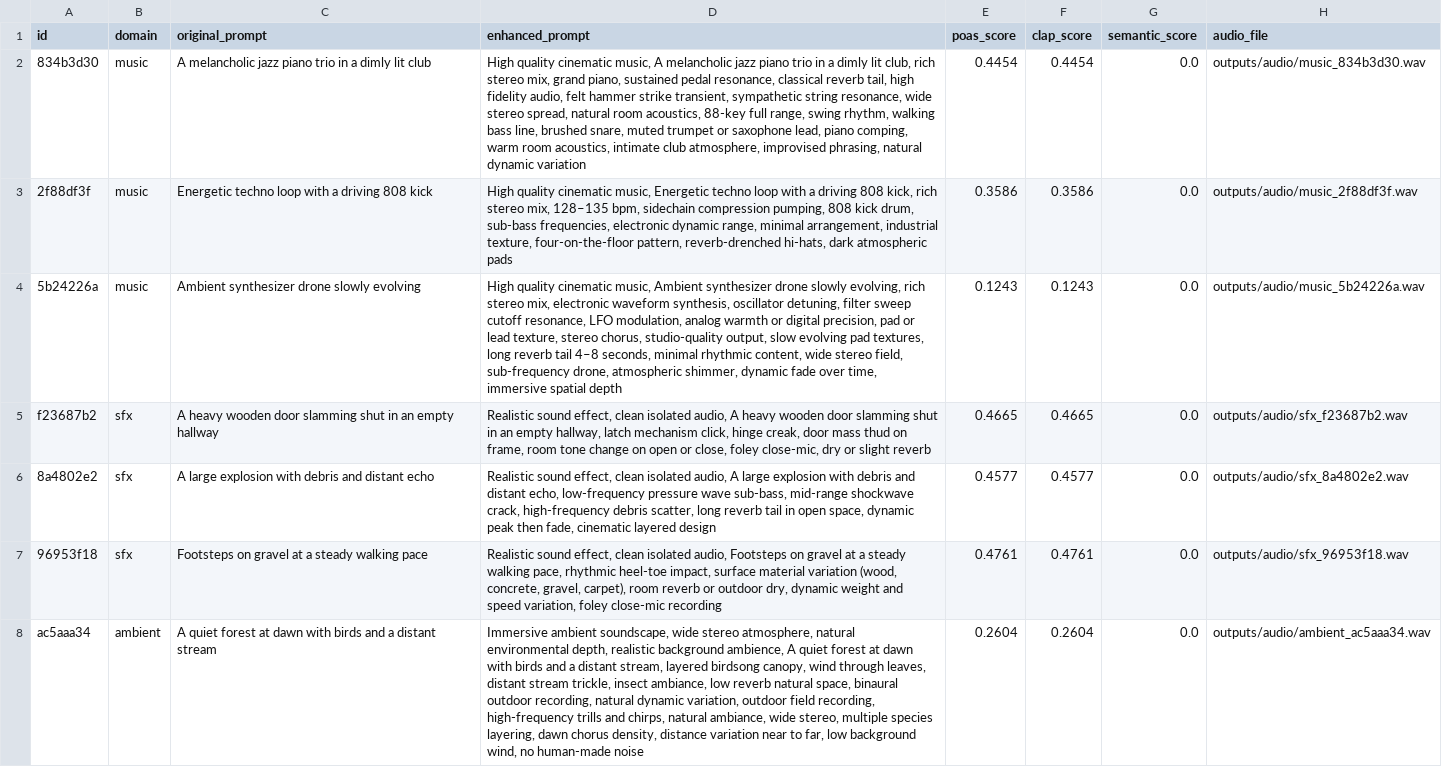
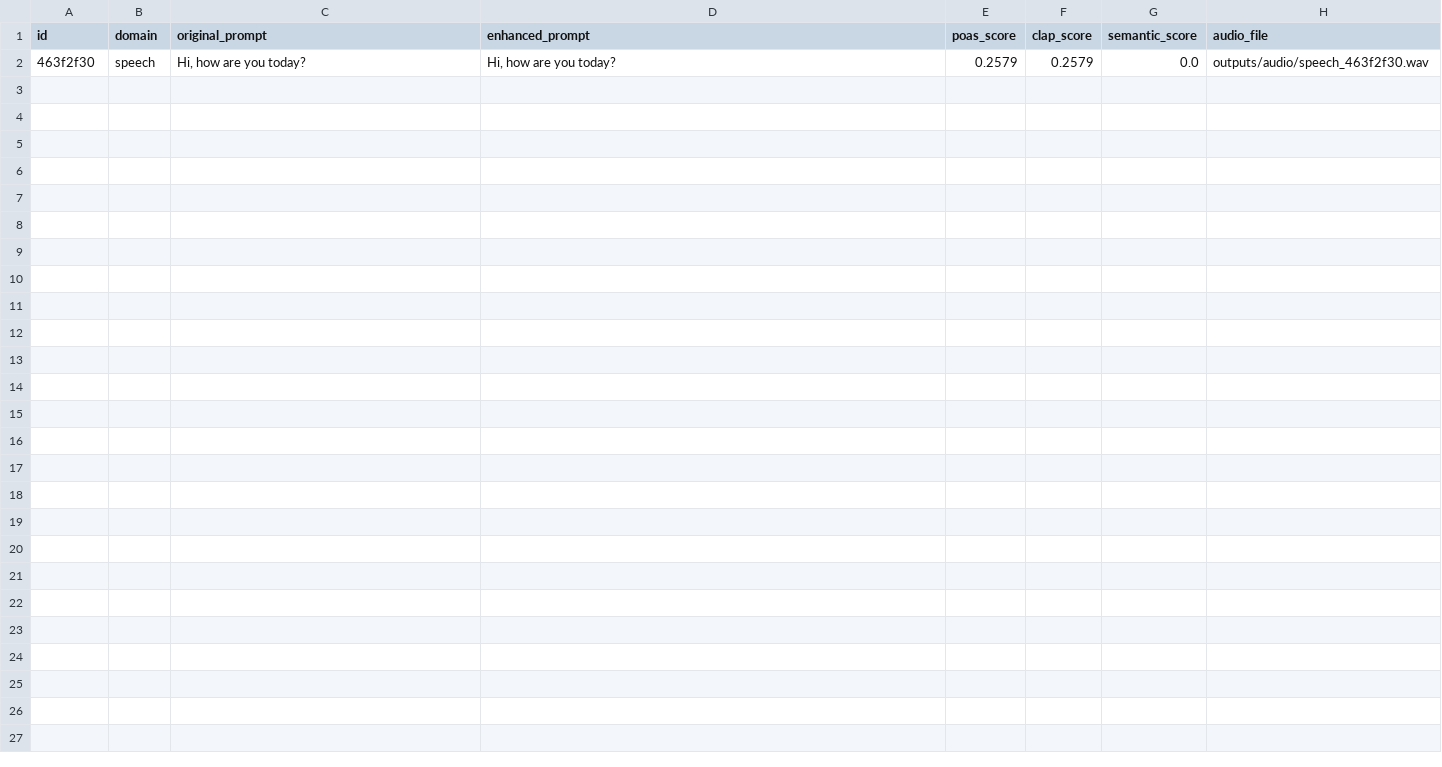
Before and after one commit to mona309/GenAi_Team8_337_339_906, a CSV file: outputs/results_table.csv, drawn as a sheet; removed rows and columns are numbered as before the commit, all else as after; the diff names each change by its address in the sheet, - before the commit and + after, or states it on an @@ line.

```diff
--- a/outputs/results_table.csv
+++ b/outputs/results_table.csv
-row 2: 834b3d30 | music | A melancholic jazz piano trio in a dimly lit club | High quality cinematic music, A melancholic jazz piano trio in a dimly lit club, rich stereo mix, grand piano, sustained pedal resonance, classical reverb tail, high fidelity audio, felt hammer strike transient, sympathetic string resonance, wide stereo spread, natural room acoustics, 88-key full range, swing rhythm, walking bass line, brushed snare, muted trumpet or saxophone lead, piano comping, warm room acoustics, intimate club atmosphere, improvised phrasing, natural dynamic variation | 0.4454 | 0.4454 | 0.0 | outputs/audio/music_834b3d30.wav
-row 3: 2f88df3f | music | Energetic techno loop with a driving 808 kick | High quality cinematic music, Energetic techno loop with a driving 808 kick, rich stereo mix, 128–135 bpm, sidechain compression pumping, 808 kick drum, sub-bass frequencies, electronic dynamic range, minimal arrangement, industrial texture, four-on-the-floor pattern, reverb-drenched hi-hats, dark atmospheric pads | 0.3586 | 0.3586 | 0.0 | outputs/audio/music_2f88df3f.wav
-row 4: 5b24226a | music | Ambient synthesizer drone slowly evolving | High quality cinematic music, Ambient synthesizer drone slowly evolving, rich stereo mix, electronic waveform synthesis, oscillator detuning, filter sweep cutoff resonance, LFO modulation, analog warmth or digital precision, pad or lead texture, stereo chorus, studio-quality output, slow evolving pad textures, long reverb tail 4–8 seconds, minimal rhythmic content, wide stereo field, sub-frequency drone, atmospheric shimmer, dynamic fade over time, immersive spatial depth | 0.1243 | 0.1243 | 0.0 | outputs/audio/music_5b24226a.wav
-row 5: f23687b2 | sfx | A heavy wooden door slamming shut in an empty hallway | Realistic sound effect, clean isolated audio, A heavy wooden door slamming shut in an empty hallway, latch mechanism click, hinge creak, door mass thud on frame, room tone change on open or close, foley close-mic, dry or slight reverb | 0.4665 | 0.4665 | 0.0 | outputs/audio/sfx_f23687b2.wav
-row 6: 8a4802e2 | sfx | A large explosion with debris and distant echo | Realistic sound effect, clean isolated audio, A large explosion with debris and distant echo, low-frequency pressure wave sub-bass, mid-range shockwave crack, high-frequency debris scatter, long reverb tail in open space, dynamic peak then fade, cinematic layered design | 0.4577 | 0.4577 | 0.0 | outputs/audio/sfx_8a4802e2.wav
-row 7: 96953f18 | sfx | Footsteps on gravel at a steady walking pace | Realistic sound effect, clean isolated audio, Footsteps on gravel at a steady walking pace, rhythmic heel-toe impact, surface material variation (wood, concrete, gravel, carpet), room reverb or outdoor dry, dynamic weight and speed variation, foley close-mic recording | 0.4761 | 0.4761 | 0.0 | outputs/audio/sfx_96953f18.wav
-row 8: ac5aaa34 | ambient | A quiet forest at dawn with birds and a distant stream | Immersive ambient soundscape, wide stereo atmosphere, natural environmental depth, realistic background ambience, A quiet forest at dawn with birds and a distant stream, layered birdsong canopy, wind through leaves, distant stream trickle, insect ambiance, low reverb natural space, binaural outdoor recording, natural dynamic variation, outdoor field recording, high-frequency trills and chirps, natural ambiance, wide stereo, multiple species layering, dawn chorus density, distance variation near to far, low background wind, no human-made noise | 0.2604 | 0.2604 | 0.0 | outputs/audio/ambient_ac5aaa34.wav
+row 2: 463f2f30 | speech | Hi, how are you today? | Hi, how are you today? | 0.2579 | 0.2579 | 0.0 | outputs/audio/speech_463f2f30.wav
```
Also changed, not shown: outputs/domain_transfer_results.csv, 5 other files.
